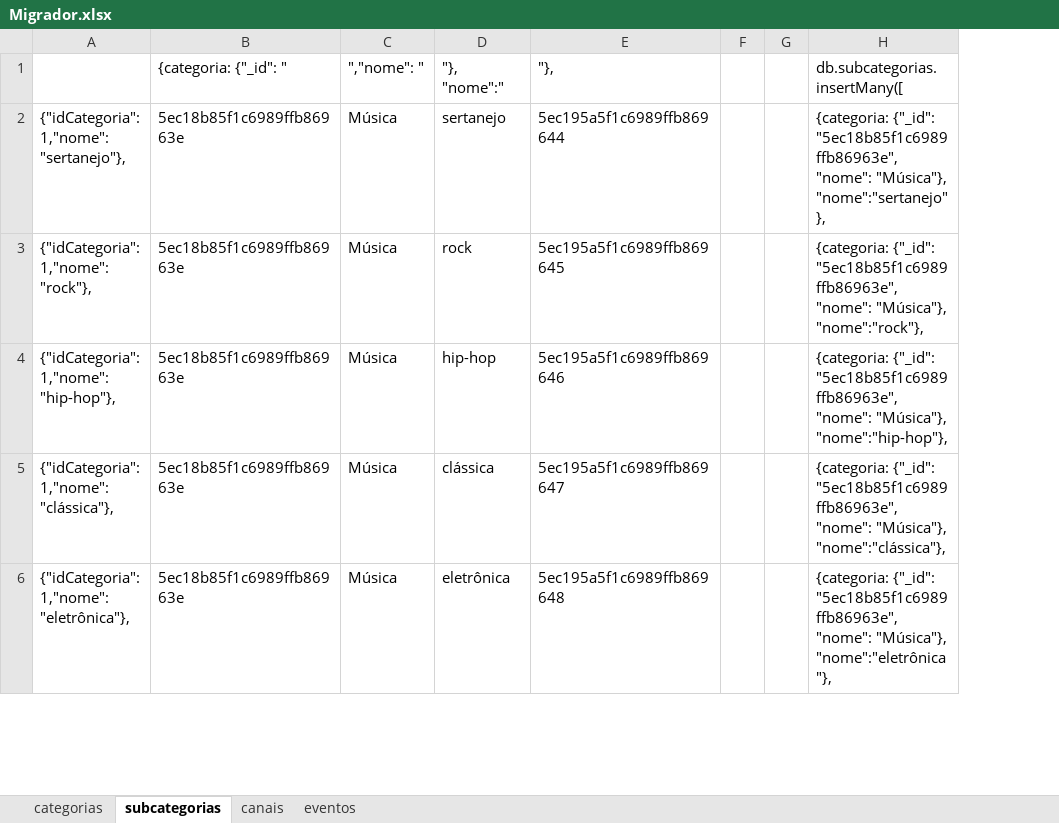
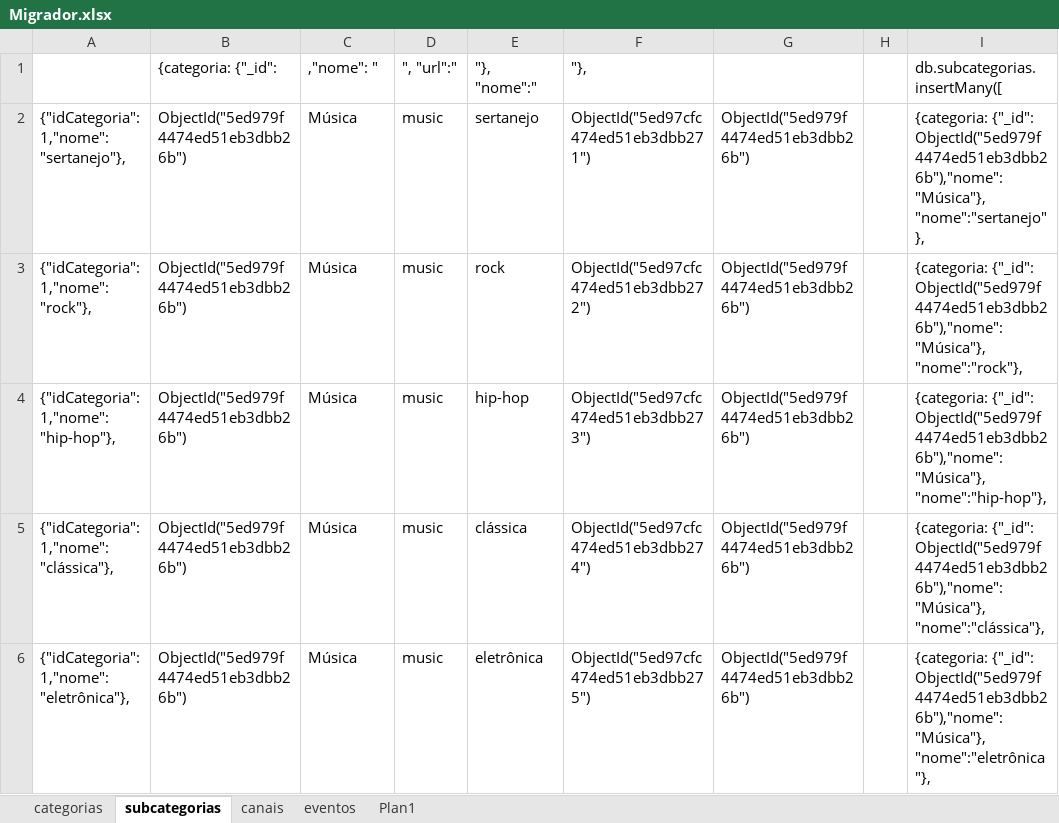
Before and after one commit to dedovick/livestuff, an Excel workbook: server/Migrador.xlsx, sheet subcategorias, drawn as a sheet; only a part is shown; values as stored, in another font and other column widths than the file's, no borders; removed rows and columns are numbered as before the commit, all else as after; the diff covers the shown part only; the diff names each change by its address in the sheet, - before the commit and + after, or states it on an @@ line.

```diff
--- a/server/Migrador.xlsx (sheet subcategorias)
+++ b/server/Migrador.xlsx (sheet subcategorias)
+sheet tab: Plan1
-column B ({categoria: {"_id": "), rows 2-6: all 5ec18b85f1c6989ffb86963e
+column B ({categoria: {"_id":), rows 2-6: all ObjectId("5ed979f4474ed51eb3dbb26b")
+column D (", "url":"), rows 2-6: all music
-column E ("},), rows 2-6: 5ec195a5f1c6989ffb869644 | 5ec195a5f1c6989ffb869645 | 5ec195a5f1c6989ffb869646 | 5ec195a5f1c6989ffb869647 | 5ec195a5f1c6989ffb869648
-column F, empty
+column F ("},), rows 2-6: ObjectId("5ed97cfc474ed51eb3dbb271") | ObjectId("5ed97cfc474ed51eb3dbb272") | ObjectId("5ed97cfc474ed51eb3dbb273") | ObjectId("5ed97cfc474ed51eb3dbb274") | ObjectId("5ed97cfc474ed51eb3dbb275")
+column G, rows 2-6: all ObjectId("5ed979f4474ed51eb3dbb26b")
-column H (db.subcategorias.insertMany([), rows 2-6: {categoria: {"_id": "5ec18b85f1c6989ffb86963e","nome": "Música"}, "nome":"sertanejo"}, | {categoria: {"_id": "5ec18b85f1c6989ffb86963e","nome": "Música"}, "nome":"rock"}, | {categoria: {"_id": "5ec18b85f1c6989ffb86963e","nome": "Música"}, "nome":"hip-hop"}, | {categoria: {"_id": "5ec18b85f1c6989ffb86963e","nome": "Música"}, "nome":"clássica"}, | {categoria: {"_id": "5ec18b85f1c6989ffb86963e","nome": "Música"}, "nome":"eletrônica"},
+column I (db.subcategorias.insertMany([), rows 2-6: {categoria: {"_id": ObjectId("5ed979f4474ed51eb3dbb26b"),"nome": "Música"}, "nome":"sertanejo"}, | {categoria: {"_id": ObjectId("5ed979f4474ed51eb3dbb26b"),"nome": "Música"}, "nome":"rock"}, | {categoria: {"_id": ObjectId("5ed979f4474ed51eb3dbb26b"),"nome": "Música"}, "nome":"hip-hop"}, | {categoria: {"_id": ObjectId("5ed979f4474ed51eb3dbb26b"),"nome": "Música"}, "nome":"clássica"}, | {categoria: {"_id": ObjectId("5ed979f4474ed51eb3dbb26b"),"nome": "Música"}, "nome":"eletrônica"},
-C1: ","nome": "
+C1: ,"nome": "
```
Also changed, not shown: 2 added rows and 2 edited cells elsewhere in this sheet, sheet eventos, sheet canais, sheet categorias, formulas that keep their value, 9 other files.
